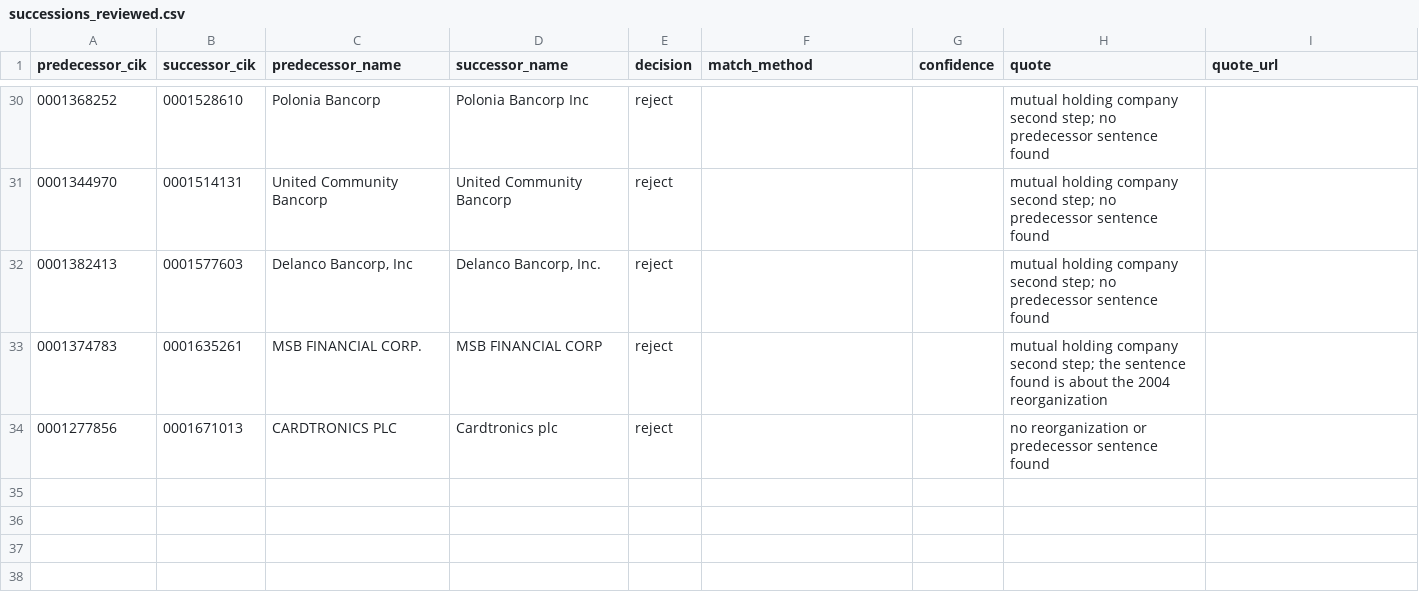
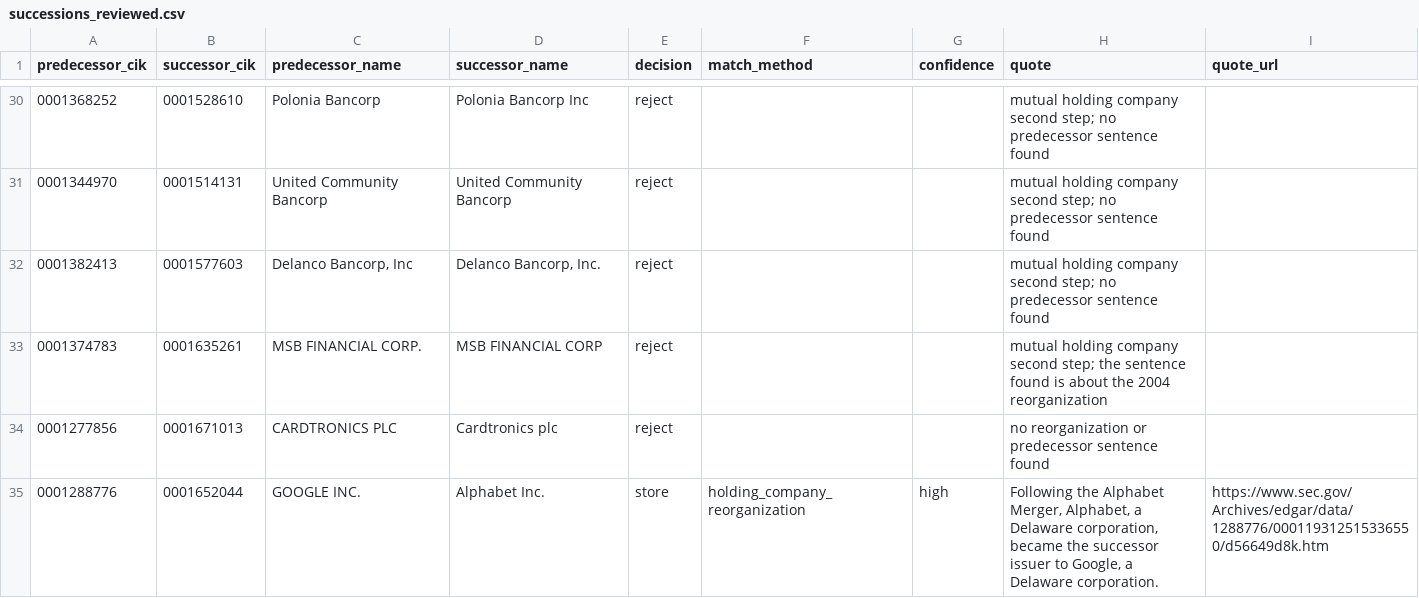
Before and after one commit to eamax-code/provenance, a CSV file: app/data/successions_reviewed.csv, drawn as a sheet; only a part is shown, gaps mark what is left out; the diff names each change by its address in the sheet, - before the commit and + after, or states it on an @@ line.

Commit message:
Company resolution, general rules: an active registrant (annual report in two years) beats an inactive one, and an inactive one with a K-05 successor resolves to the successor with a note ('Google Inc. is now Alphabet Inc.'); names match without punctuation ('Coca-Cola' is COCA COLA CO); an inactive best match gives way to the largest active name starting with the word ('Pepsi' is PepsiCo, 'Lucid' Lucid Group); a whole word inside a name is the last resort ('Disney' is Walt Disney Co), never a generic word. Google Inc. -> Alphabet Inc. stored as a reviewed succession (8-K 0001193125-15-336550 quoted). Dry run over 274 questions: 12 names changed, all hand-checked; Exxon stays on its registrant. Live eval 26/26

```diff
--- a/app/data/successions_reviewed.csv
+++ b/app/data/successions_reviewed.csv
+row 35: 0001288776 | 0001652044 | GOOGLE INC. | Alphabet Inc. | store | holding_company_reorganization | high | Following the Alphabet Merger, Alphabet, a Delaware corporation, became the successor issuer to Google, a Delaware corporation. | https://www.sec.gov/Archives/edgar/data/1288776/000119312515336550/d56649d8k.htm
```
Also changed, not shown: 4 other files.
